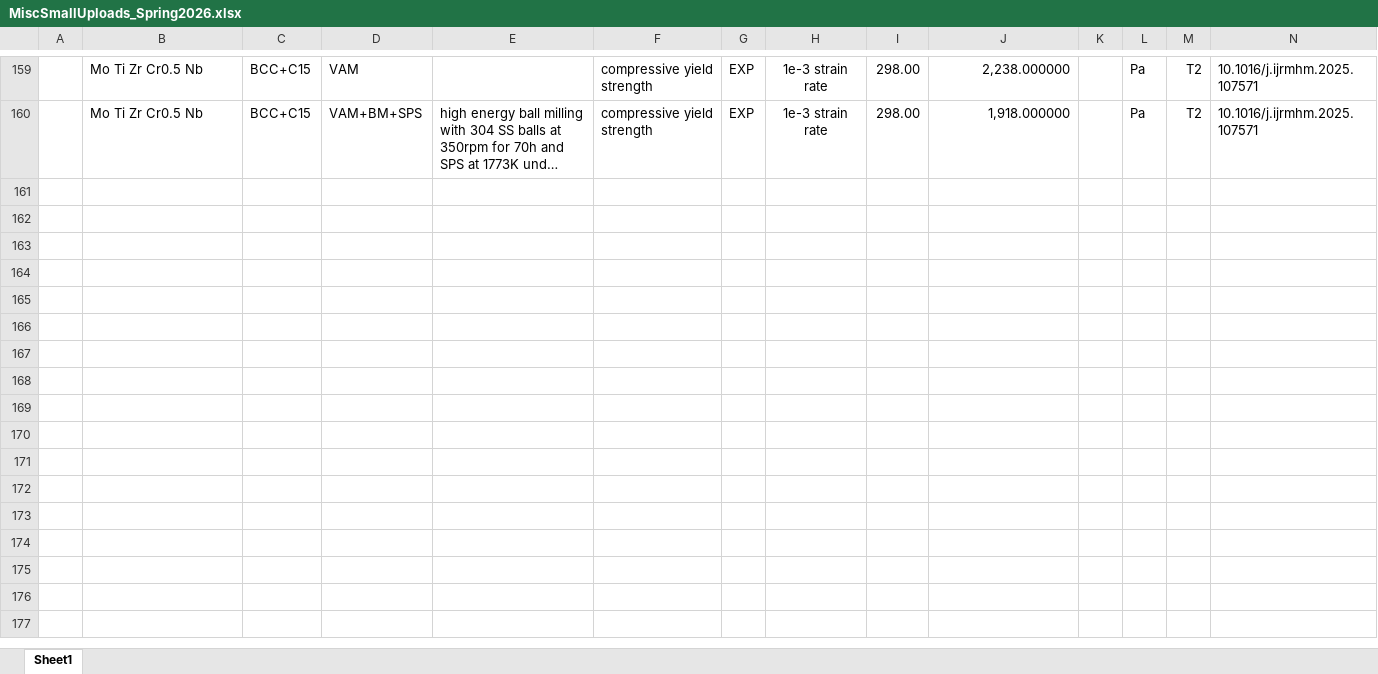
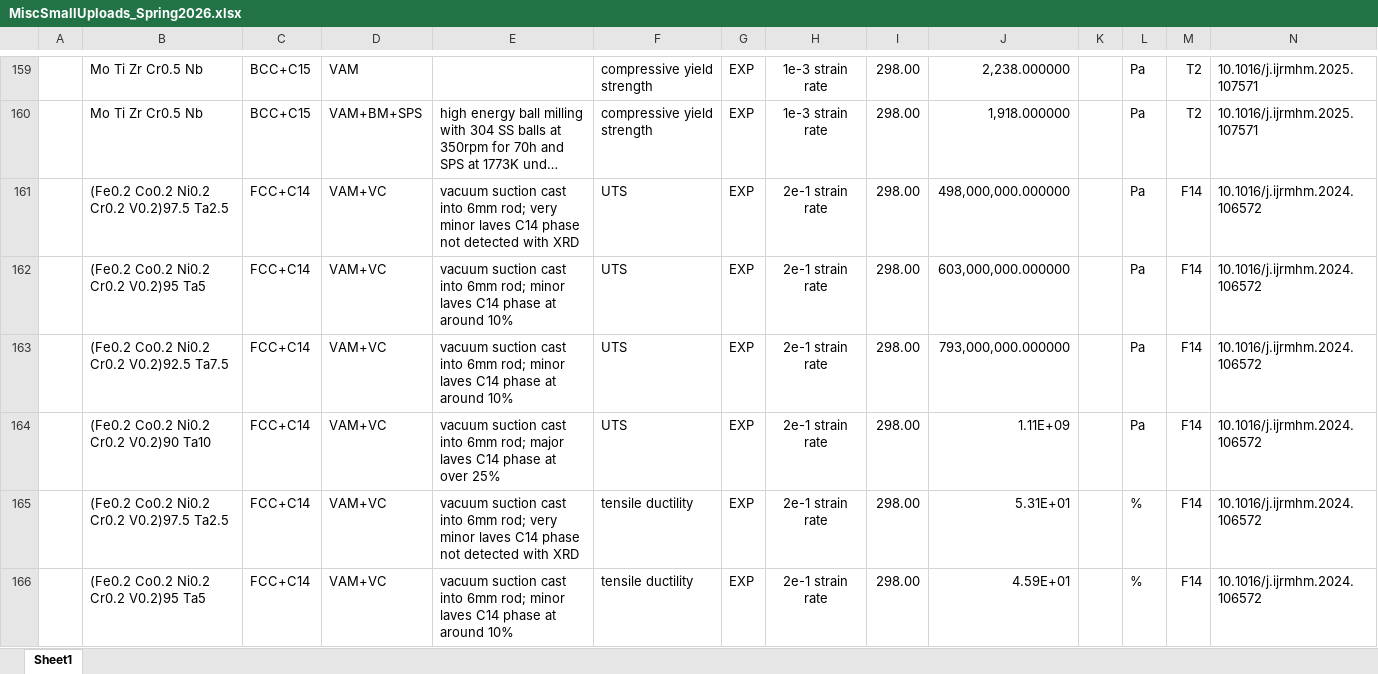
Before and after one commit to amkrajewski/ULTERA-contribute-amkrajewski, an Excel workbook: MiscSmallUploads_Spring2026.xlsx, sheet Sheet1, drawn as a sheet; only a part is shown, gaps mark what is left out; long unchanged cells end in …; values as stored, in another font and other column widths than the file's, no borders; rows hold the shown columns only; the diff covers the shown part only; the diff names each change by its address in the sheet, - before the commit and + after, or states it on an @@ line.

Commit message:
- parsed data from `10.1016/j.ijrmhm.2024.106572`

```diff
--- a/MiscSmallUploads_Spring2026.xlsx (sheet Sheet1)
+++ b/MiscSmallUploads_Spring2026.xlsx (sheet Sheet1)
+row 161:  | (Fe0.2 Co0.2 Ni0.2 Cr0.2 V0.2)97.5 Ta2.5 | FCC+C14 | VAM+VC | vacuum suction cast into 6mm rod; very minor laves C14 phase not detected with XRD | UTS | EXP | 2e-1 strain rate | 298.00 | 498,000,000.000000 |  | Pa | F14 | 10.1016/j.ijrmhm.2024.106572
+row 162:  | (Fe0.2 Co0.2 Ni0.2 Cr0.2 V0.2)95 Ta5 | FCC+C14 | VAM+VC | vacuum suction cast into 6mm rod; minor laves C14 phase at around 10% | UTS | EXP | 2e-1 strain rate | 298.00 | 603,000,000.000000 |  | Pa | F14 | 10.1016/j.ijrmhm.2024.106572
+row 163:  | (Fe0.2 Co0.2 Ni0.2 Cr0.2 V0.2)92.5 Ta7.5 | FCC+C14 | VAM+VC | vacuum suction cast into 6mm rod; minor laves C14 phase at around 10% | UTS | EXP | 2e-1 strain rate | 298.00 | 793,000,000.000000 |  | Pa | F14 | 10.1016/j.ijrmhm.2024.106572
+row 164:  | (Fe0.2 Co0.2 Ni0.2 Cr0.2 V0.2)90 Ta10 | FCC+C14 | VAM+VC | vacuum suction cast into 6mm rod; major laves C14 phase at over 25% | UTS | EXP | 2e-1 strain rate | 298.00 | 1.11E+09 |  | Pa | F14 | 10.1016/j.ijrmhm.2024.106572
+row 165:  | (Fe0.2 Co0.2 Ni0.2 Cr0.2 V0.2)97.5 Ta2.5 | FCC+C14 | VAM+VC | vacuum suction cast into 6mm rod; very minor laves C14 phase not detected with XRD | tensile ductility | EXP | 2e-1 strain rate | 298.00 | 5.31E+01 |  | % | F14 | 10.1016/j.ijrmhm.2024.106572
+row 166:  | (Fe0.2 Co0.2 Ni0.2 Cr0.2 V0.2)95 Ta5 | FCC+C14 | VAM+VC | vacuum suction cast into 6mm rod; minor laves C14 phase at around 10% | tensile ductility | EXP | 2e-1 strain rate | 298.00 | 4.59E+01 |  | % | F14 | 10.1016/j.ijrmhm.2024.106572
```
Also changed, not shown: 6 added rows elsewhere in this sheet.
